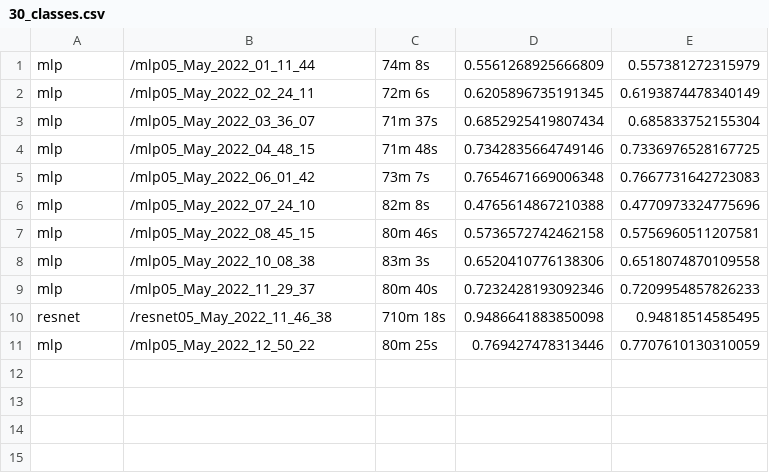
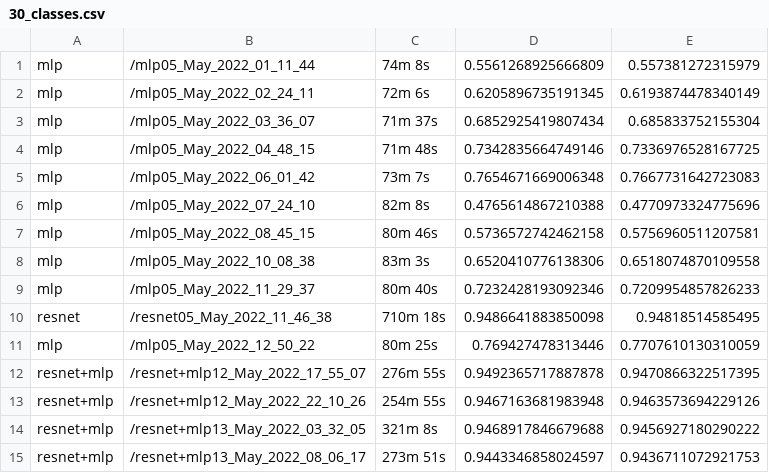
Before and after one commit to YangShen00/Let-s-Doodle, a CSV file: classifiers/results/30_classes.csv, drawn as a sheet; the diff names each change by its address in the sheet, - before the commit and + after, or states it on an @@ line.

Commit message:
resnet + mlp

```diff
--- a/classifiers/results/30_classes.csv
+++ b/classifiers/results/30_classes.csv
+row 12: resnet+mlp | /resnet+mlp12_May_2022_17_55_07 | 276m 55s | 0.9492365717887878 | 0.9470866322517395
+row 13: resnet+mlp | /resnet+mlp12_May_2022_22_10_26 | 254m 55s | 0.9467163681983948 | 0.9463573694229126
+row 14: resnet+mlp | /resnet+mlp13_May_2022_03_32_05 | 321m 8s | 0.9468917846679688 | 0.9456927180290222
+row 15: resnet+mlp | /resnet+mlp13_May_2022_08_06_17 | 273m 51s | 0.9443346858024597 | 0.9436711072921753
```
Also changed, not shown: 4 other files.
